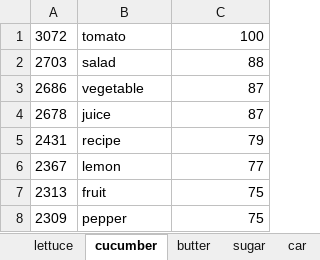
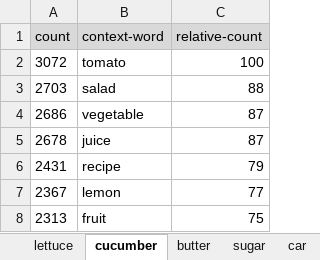
Before and after one commit to KCL-Health-NLP/nlp_youth_awards, an Excel workbook: contexts.xlsx, sheet cucumber, drawn as a sheet; only a part is shown; the shorter side is filled out with more unchanged rows; values as stored, in another font and other column widths than the file's, no borders; the diff names each change by its address in the sheet, - before the commit and + after, or states it on an @@ line.

Commit message:
improve contexts sheet

```diff
--- a/contexts.xlsx (sheet cucumber)
+++ b/contexts.xlsx (sheet cucumber)
+row 1: count | context-word | relative-count
```
Also changed, not shown: sheet sugar, sheet car, sheet lorry, sheet bird, sheet dog, sheet plane, 2 more sheets, formulas that keep their value.
